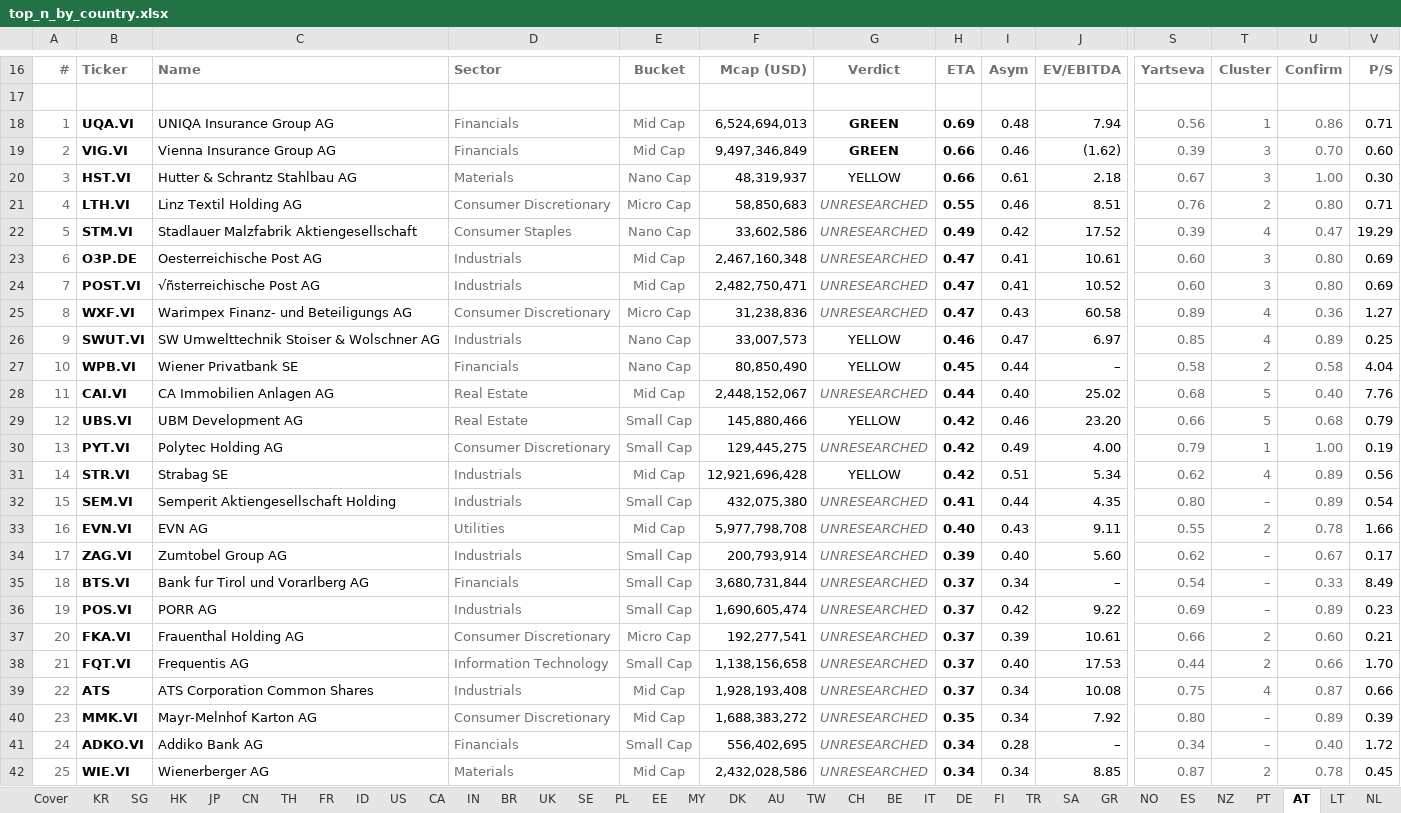
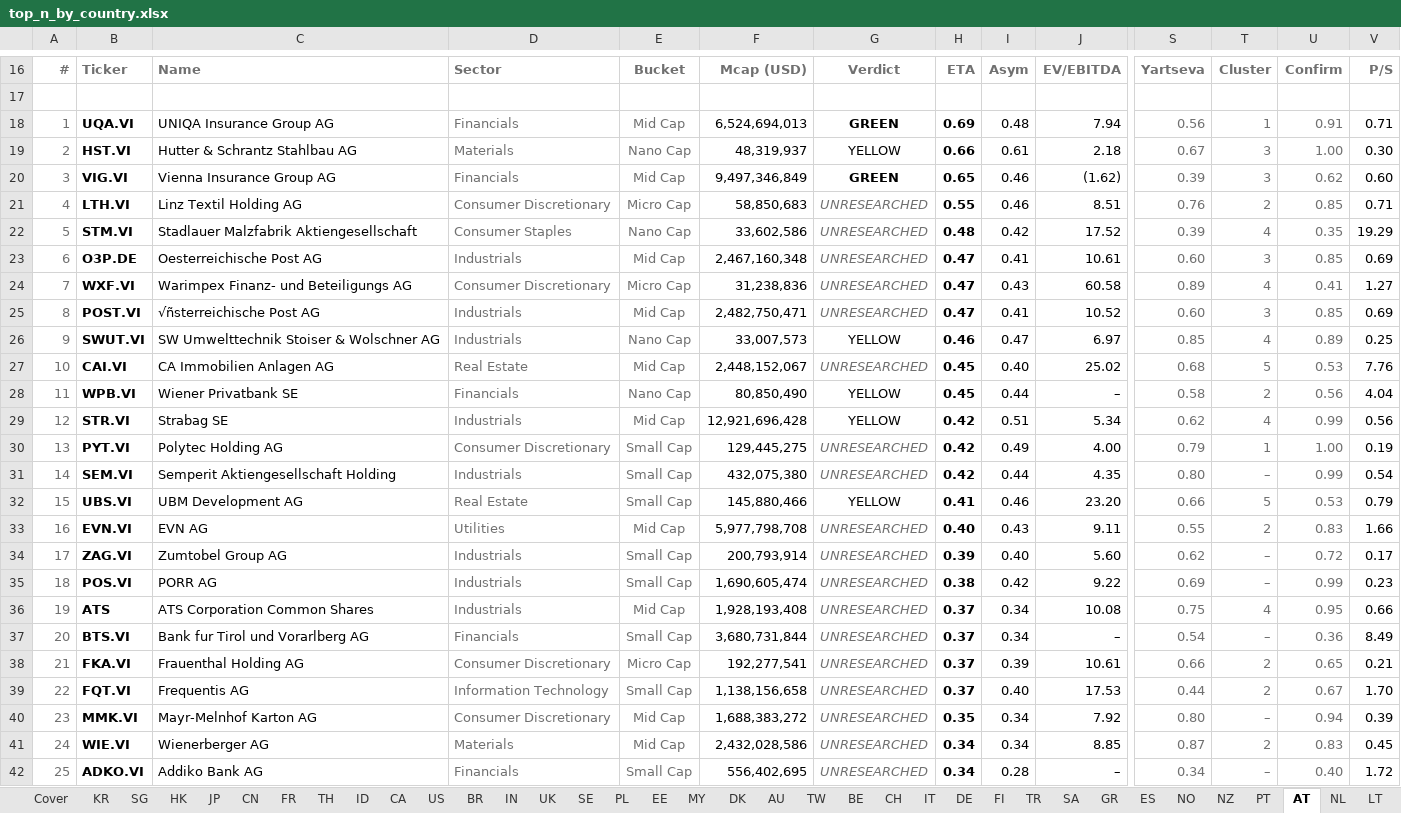
Before and after one commit to jupitersstring/cyclepapa, an Excel workbook: top_n_by_country.xlsx, sheet AT, drawn as a sheet; only a part is shown, gaps mark what is left out; values as stored, in another font and other column widths than the file's, no borders; removed rows and columns are numbered as before the commit, all else as after; rows hold the shown columns only; the diff covers the shown part only; the diff names each change by its address in the sheet, - before the commit and + after, or states it on an @@ line.

```diff
--- a/top_n_by_country.xlsx (sheet AT)
+++ b/top_n_by_country.xlsx (sheet AT)
@@ sheet tab order changed: Cover | KR | SG | HK | JP | CN | FR | TH | ID | CA | US | BR | IN | UK | SE | PL | EE | MY | DK | AU | TW | BE | CH | IT | DE | FI | TR | SA | GR | ES | NO | NZ | PT | AT | NL | LT @@
-U18: 0.86
+U18: 0.91
-row 19: 2 | VIG.VI | Vienna Insurance Group AG | Financials | Mid Cap | 9,497,346,849 | GREEN | 0.66 | 0.46 | (1.62) | 0.39 | 3 | 0.70 | 0.60
@@ column A renumbered between rows 19 and 47 @@
+row 20: 3 | VIG.VI | Vienna Insurance Group AG | Financials | Mid Cap | 9,497,346,849 | GREEN | 0.65 | 0.46 | (1.62) | 0.39 | 3 | 0.62 | 0.60
-U21: 0.80
+U21: 0.85
-H22: 0.49
+H22: 0.48
-U22: 0.47
+U22: 0.35
-U23: 0.80
+U23: 0.85
-row 24: 7 | POST.VI | √ñsterreichische Post AG | Industrials | Mid Cap | 2,482,750,471 | UNRESEARCHED | 0.47 | 0.41 | 10.52 | 0.60 | 3 | 0.80 | 0.69
-U24: 0.36
+U24: 0.41
+row 25: 8 | POST.VI | √ñsterreichische Post AG | Industrials | Mid Cap | 2,482,750,471 | UNRESEARCHED | 0.47 | 0.41 | 10.52 | 0.60 | 3 | 0.85 | 0.69
+row 27: 10 | CAI.VI | CA Immobilien Anlagen AG | Real Estate | Mid Cap | 2,448,152,067 | UNRESEARCHED | 0.45 | 0.40 | 25.02 | 0.68 | 5 | 0.53 | 7.76
-U28: 0.58
+U28: 0.56
-row 28: 11 | CAI.VI | CA Immobilien Anlagen AG | Real Estate | Mid Cap | 2,448,152,067 | UNRESEARCHED | 0.44 | 0.40 | 25.02 | 0.68 | 5 | 0.40 | 7.76
-row 29: 12 | UBS.VI | UBM Development AG | Real Estate | Small Cap | 145,880,466 | YELLOW | 0.42 | 0.46 | 23.20 | 0.66 | 5 | 0.68 | 0.79
+row 29: 12 | STR.VI | Strabag SE | Industrials | Mid Cap | 12,921,696,428 | YELLOW | 0.42 | 0.51 | 5.34 | 0.62 | 4 | 0.99 | 0.56
-row 31: 14 | STR.VI | Strabag SE | Industrials | Mid Cap | 12,921,696,428 | YELLOW | 0.42 | 0.51 | 5.34 | 0.62 | 4 | 0.89 | 0.56
-H31: 0.41
+H31: 0.42
-U31: 0.89
+U31: 0.99
+row 32: 15 | UBS.VI | UBM Development AG | Real Estate | Small Cap | 145,880,466 | YELLOW | 0.41 | 0.46 | 23.20 | 0.66 | 5 | 0.53 | 0.79
-U33: 0.78
+U33: 0.83
-U34: 0.67
+U34: 0.72
+row 35: 18 | POS.VI | PORR AG | Industrials | Small Cap | 1,690,605,474 | UNRESEARCHED | 0.38 | 0.42 | 9.22 | 0.69 | – | 0.99 | 0.23
+row 36: 19 | ATS | ATS Corporation Common Shares | Industrials | Mid Cap | 1,928,193,408 | UNRESEARCHED | 0.37 | 0.34 | 10.08 | 0.75 | 4 | 0.95 | 0.66
-U37: 0.33
+U37: 0.36
-row 36: 19 | POS.VI | PORR AG | Industrials | Small Cap | 1,690,605,474 | UNRESEARCHED | 0.37 | 0.42 | 9.22 | 0.69 | – | 0.89 | 0.23
-U38: 0.60
+U38: 0.65
-U39: 0.66
+U39: 0.67
-row 39: 22 | ATS | ATS Corporation Common Shares | Industrials | Mid Cap | 1,928,193,408 | UNRESEARCHED | 0.37 | 0.34 | 10.08 | 0.75 | 4 | 0.87 | 0.66
-U40: 0.89
+U40: 0.94
+row 41: 24 | WIE.VI | Wienerberger AG | Materials | Mid Cap | 2,432,028,586 | UNRESEARCHED | 0.34 | 0.34 | 8.85 | 0.87 | 2 | 0.83 | 0.45
-row 42: 25 | WIE.VI | Wienerberger AG | Materials | Mid Cap | 2,432,028,586 | UNRESEARCHED | 0.34 | 0.34 | 8.85 | 0.87 | 2 | 0.78 | 0.45
```
Also changed, not shown: 2 added rows, 2 removed rows and 2 edited cells elsewhere in this sheet, sheet UK, sheet AU, sheet US, sheet JP, sheet TR, sheet SA, 45 more sheets, otc_archetype_book.xlsx, top_by_archetype_book.xlsx, 11 other files.
